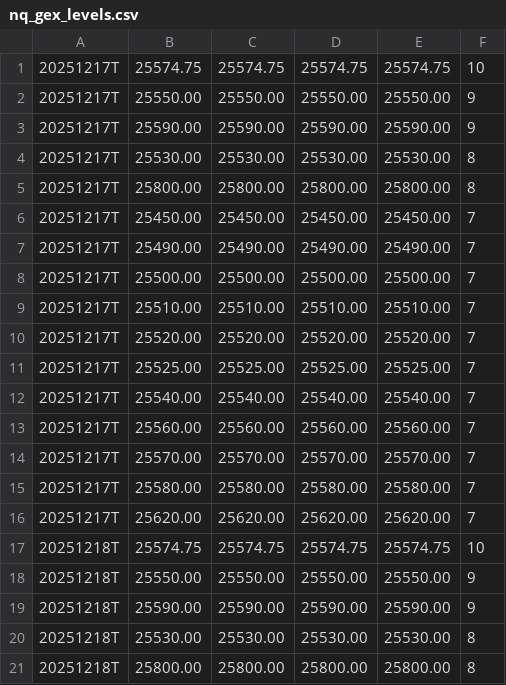
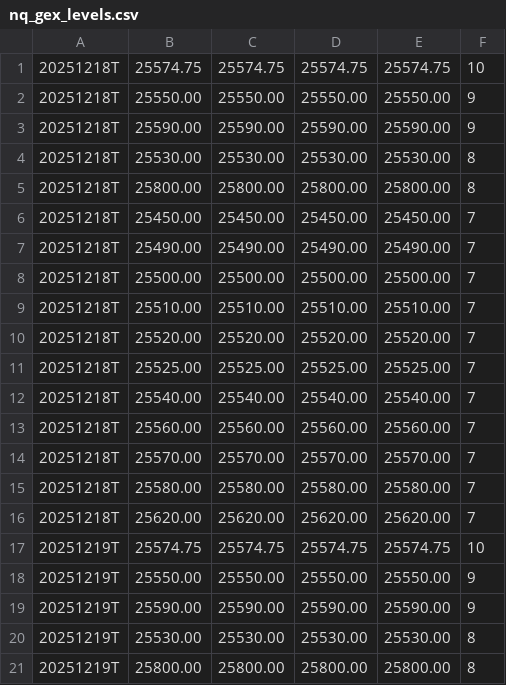
Before and after one commit to enzocosson/seed_enzocosson_gex, a CSV file: nq_gex_levels.csv, drawn as a sheet; only a part is shown; the shorter side is filled out with more unchanged rows; removed rows and columns are numbered as before the commit, all else as after; the diff covers the shown part only; the diff names each change by its address in the sheet, - before the commit and + after, or states it on an @@ line.

```diff
--- a/nq_gex_levels.csv
+++ b/nq_gex_levels.csv
-row 1: 20251217T | 25574.75 | 25574.75 | 25574.75 | 25574.75 | 10
-row 2: 20251217T | 25550.00 | 25550.00 | 25550.00 | 25550.00 | 9
-row 3: 20251217T | 25590.00 | 25590.00 | 25590.00 | 25590.00 | 9
-row 4: 20251217T | 25530.00 | 25530.00 | 25530.00 | 25530.00 | 8
-row 5: 20251217T | 25800.00 | 25800.00 | 25800.00 | 25800.00 | 8
-row 6: 20251217T | 25450.00 | 25450.00 | 25450.00 | 25450.00 | 7
-row 7: 20251217T | 25490.00 | 25490.00 | 25490.00 | 25490.00 | 7
-row 8: 20251217T | 25500.00 | 25500.00 | 25500.00 | 25500.00 | 7
-row 9: 20251217T | 25510.00 | 25510.00 | 25510.00 | 25510.00 | 7
-row 10: 20251217T | 25520.00 | 25520.00 | 25520.00 | 25520.00 | 7
-row 11: 20251217T | 25525.00 | 25525.00 | 25525.00 | 25525.00 | 7
-row 12: 20251217T | 25540.00 | 25540.00 | 25540.00 | 25540.00 | 7
-row 13: 20251217T | 25560.00 | 25560.00 | 25560.00 | 25560.00 | 7
-row 14: 20251217T | 25570.00 | 25570.00 | 25570.00 | 25570.00 | 7
-row 15: 20251217T | 25580.00 | 25580.00 | 25580.00 | 25580.00 | 7
-row 16: 20251217T | 25620.00 | 25620.00 | 25620.00 | 25620.00 | 7
```
Also changed, not shown: 16 added rows elsewhere in this file, es_gex_levels.csv, 1 other file.
